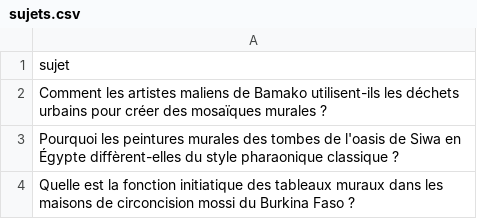
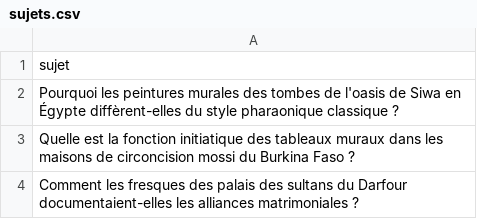
Before and after one commit to Metalosmose21/Africain-3, a CSV file: sujets.csv, drawn as a sheet; only a part is shown; the shorter side is filled out with more unchanged rows.

```diff
--- a/sujets.csv
+++ b/sujets.csv
@@ -1,3 +1,2 @@
 sujet
-Comment les artistes maliens de Bamako utilisent-ils les déchets urbains pour créer des mosaïques murales ?
 Pourquoi les peintures murales des tombes de l'oasis de Siwa en Égypte diffèrent-elles du style pharaonique classique ?
```
Also changed, not shown: sujets_traites.csv.
